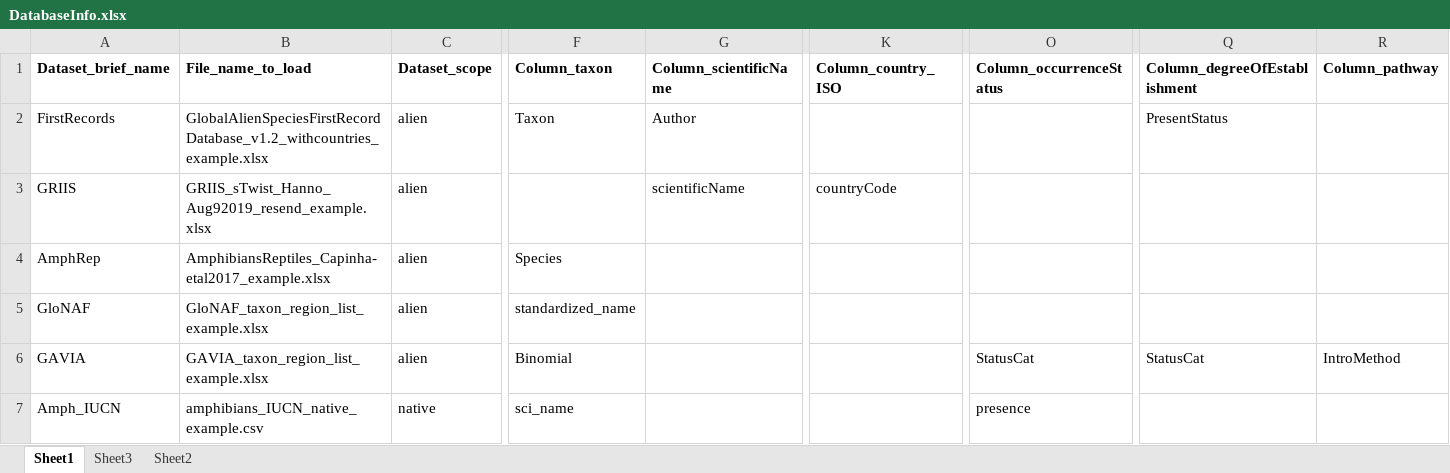
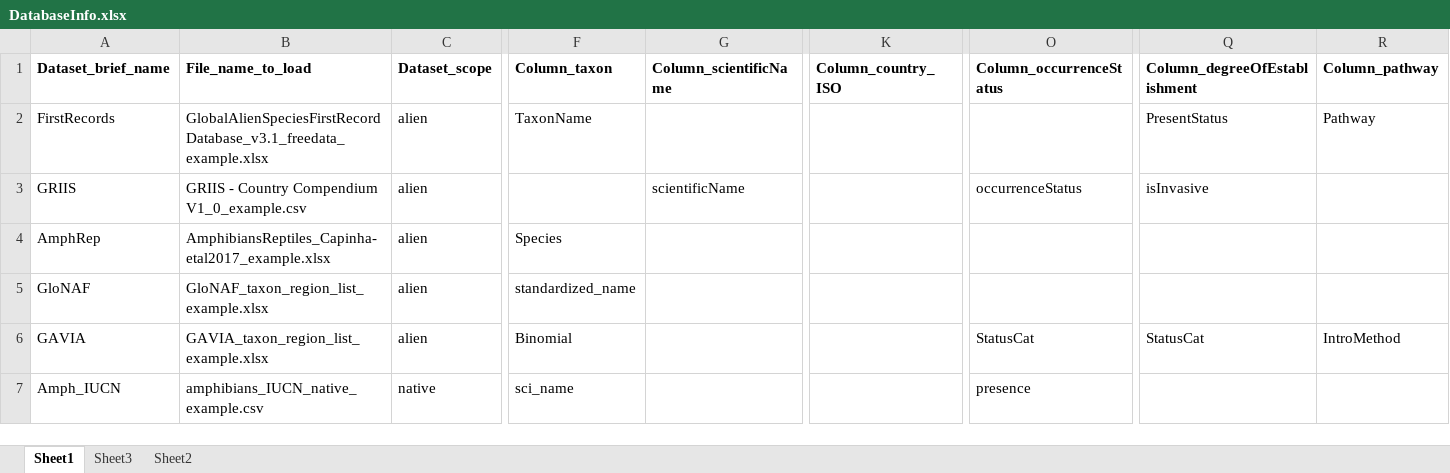
Before and after one commit to hseebens/SInAS, an Excel workbook: Config/DatabaseInfo.xlsx, sheet Sheet1, drawn as a sheet; only a part is shown, gaps mark what is left out; values as stored, in another font and other column widths than the file's, no borders; the diff names each change by its address in the sheet, - before the commit and + after, or states it on an @@ line.

```diff
--- a/Config/DatabaseInfo.xlsx (sheet Sheet1)
+++ b/Config/DatabaseInfo.xlsx (sheet Sheet1)
-B2 (File_name_to_load): GlobalAlienSpeciesFirstRecordDatabase_v1.2_withcountries_example.xlsx
+B2 (File_name_to_load): GlobalAlienSpeciesFirstRecordDatabase_v3.1_freedata_example.xlsx
-F2 (Column_taxon): Taxon
+F2 (Column_taxon): TaxonName
-G2 (Column_scientificName): Author
+G2 (Column_scientificName): (empty)
-R2 (Column_pathway): (empty)
+R2 (Column_pathway): Pathway
-B3 (File_name_to_load): GRIIS_sTwist_Hanno_Aug92019_resend_example.xlsx
+B3 (File_name_to_load): GRIIS - Country Compendium V1_0_example.csv
-K3 (Column_country_ISO): countryCode
+K3 (Column_country_ISO): (empty)
-O3 (Column_occurrenceStatus): (empty)
+O3 (Column_occurrenceStatus): occurrenceStatus
-Q3 (Column_degreeOfEstablishment): (empty)
+Q3 (Column_degreeOfEstablishment): isInvasive
```
Also changed, not shown: Config/Translation_degreeOfEstablishment.xlsx, Config/Translation_pathway.xlsx, 10 other files.
